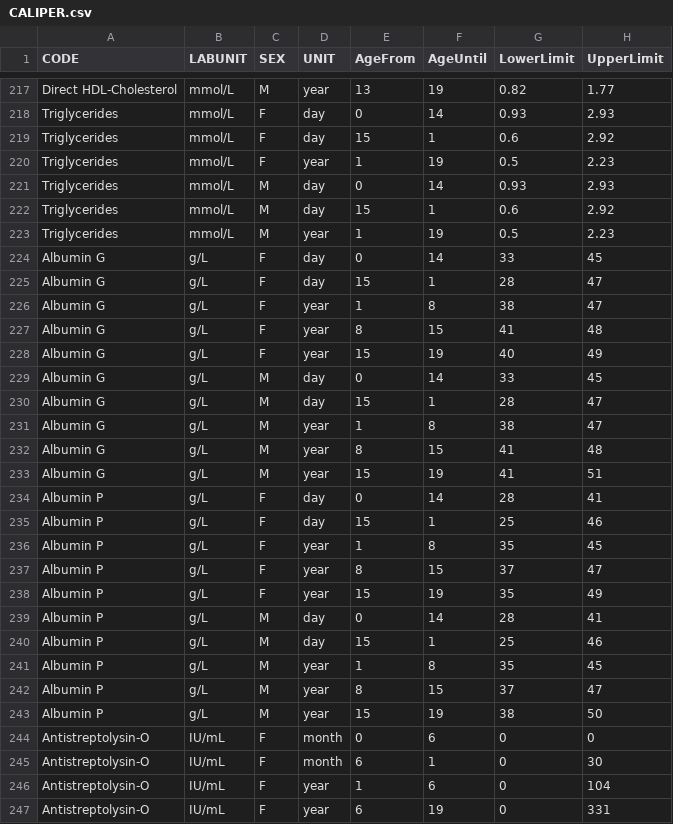
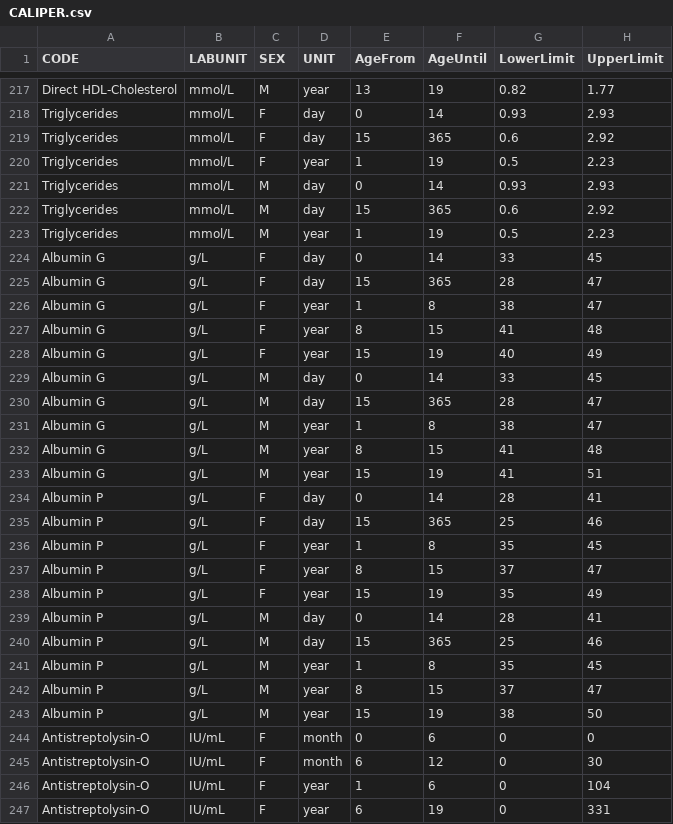
Before and after one commit to SandraKla/Zlog_AdRI, a CSV file: data/CALIPER.csv, drawn as a sheet; only a part is shown, gaps mark what is left out; the diff covers the shown part only.

```diff
--- a/data/CALIPER.csv
+++ b/data/CALIPER.csv
@@ -218,9 +218,9 @@ Direct HDL-Cholesterol ,mmol/L,M,year,13,19,0.82,1.77
 Triglycerides,mmol/L,F,day,0,14,0.93,2.93
-Triglycerides,mmol/L,F,day,15,1,0.6,2.92
+Triglycerides,mmol/L,F,day,15,365,0.6,2.92
 Triglycerides,mmol/L,F,year,1,19,0.5,2.23
 Triglycerides,mmol/L,M,day,0,14,0.93,2.93
-Triglycerides,mmol/L,M,day,15,1,0.6,2.92
+Triglycerides,mmol/L,M,day,15,365,0.6,2.92
 Triglycerides,mmol/L,M,year,1,19,0.5,2.23
 Albumin G ,g/L,F,day,0,14,33,45
-Albumin G ,g/L,F,day,15,1,28,47
+Albumin G ,g/L,F,day,15,365,28,47
 Albumin G ,g/L,F,year,1,8,38,47
@@ -229,3 +229,3 @@ Albumin G ,g/L,F,year,15,19,40,49
 Albumin G ,g/L,M,day,0,14,33,45
-Albumin G ,g/L,M,day,15,1,28,47
+Albumin G ,g/L,M,day,15,365,28,47
 Albumin G ,g/L,M,year,1,8,38,47
@@ -234,3 +234,3 @@ Albumin G ,g/L,M,year,15,19,41,51
 Albumin P,g/L,F,day,0,14,28,41
-Albumin P,g/L,F,day,15,1,25,46
+Albumin P,g/L,F,day,15,365,25,46
 Albumin P,g/L,F,year,1,8,35,45
@@ -239,3 +239,3 @@ Albumin P,g/L,F,year,15,19,35,49
 Albumin P,g/L,M,day,0,14,28,41
-Albumin P,g/L,M,day,15,1,25,46
+Albumin P,g/L,M,day,15,365,25,46
 Albumin P,g/L,M,year,1,8,35,45
@@ -244,3 +244,3 @@ Albumin P,g/L,M,year,15,19,38,50
 Antistreptolysin-O,IU/mL,F,month,0,6,0,0
-Antistreptolysin-O,IU/mL,F,month,6,1,0,30
+Antistreptolysin-O,IU/mL,F,month,6,12,0,30
 Antistreptolysin-O,IU/mL,F,year,1,6,0,104
```
Also changed, not shown: 4 added rows and 46 edited cells elsewhere in this file, 1 other file.
